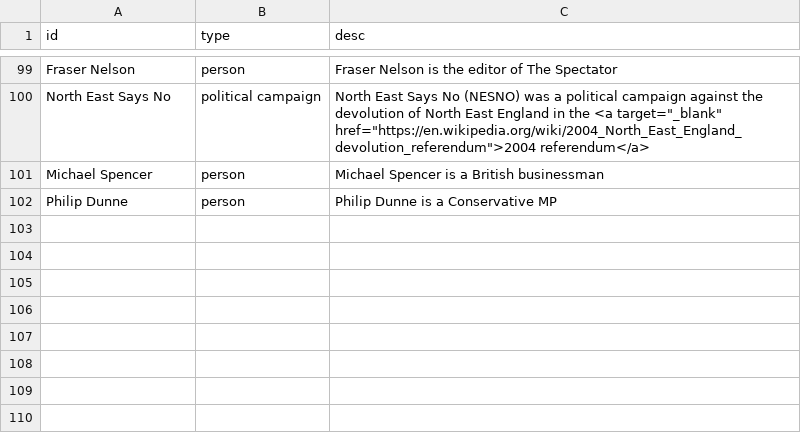
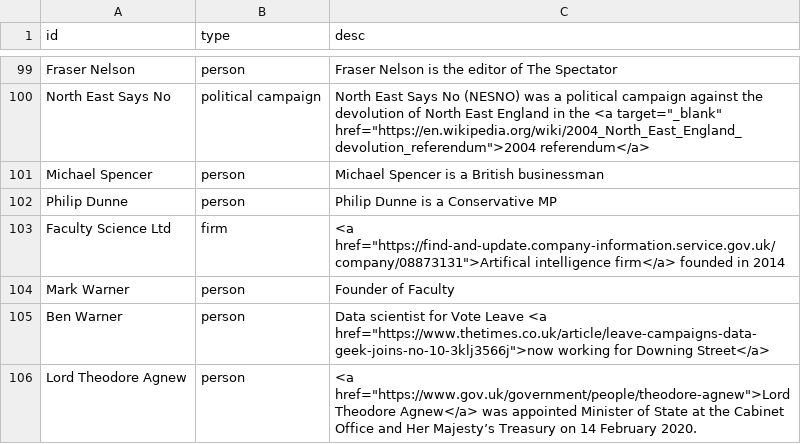
Before and after one commit to sophieehill/my-little-crony, a CSV file: people.csv, drawn as a sheet; only a part is shown, gaps mark what is left out.

```diff
--- a/people.csv
+++ b/people.csv
@@ -102 +102,5 @@ Michael Spencer,person,Michael Spencer is a British businessman
 Philip Dunne,person,Philip Dunne is a Conservative MP
+Faculty Science Ltd,firm,<a href="https://find-and-update.company-information.service.gov.uk/company/08873131">Artifical intelligence firm</a> founded in 2014
+Mark Warner,person,Founder of Faculty
+Ben Warner,person,Data scientist for Vote Leave <a href="https://www.thetimes.co.uk/article/leave-campaigns-data-geek-joins-no-10-3klj3566j">now working for Downing Street</a>
+Lord Theodore Agnew,person,<a href="https://www.gov.uk/government/people/theodore-agnew">Lord Theodore Agnew</a> was appointed Minister of State at the Cabinet Office and Her Majesty’s Treasury on 14 February 2020.
```
Also changed, not shown: connections.csv.
